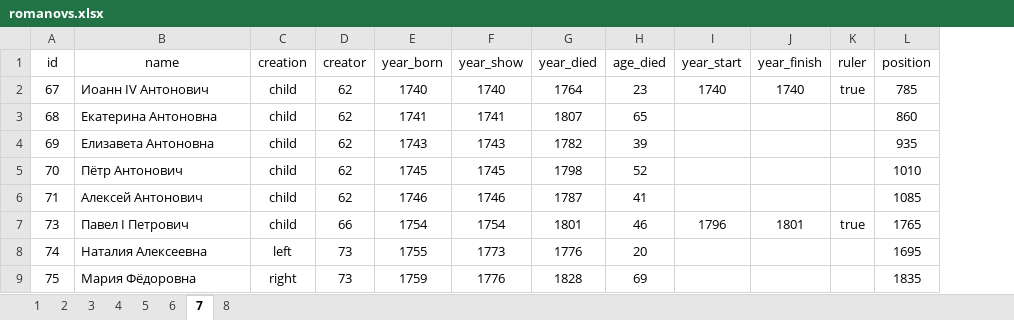
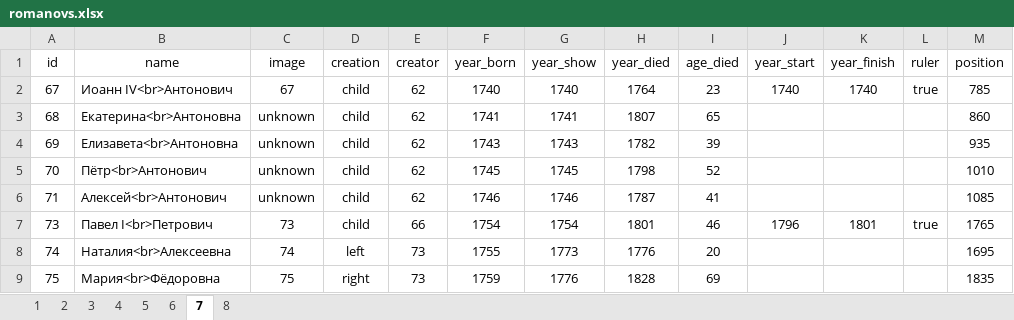
Before and after one commit to fak1kondrashov24/romanovs, an Excel workbook: src/romanovs.xlsx, sheet 7, drawn as a sheet; values as stored, in another font and other column widths than the file's, no borders; the diff names each change by its address in the sheet, - before the commit and + after, or states it on an @@ line.

```diff
--- a/src/romanovs.xlsx (sheet 7)
+++ b/src/romanovs.xlsx (sheet 7)
+column C (image), rows 2-9: 67 | unknown | unknown | unknown | unknown | 73 | 74 | 75
-B2 (name): Иоанн IV Антонович
+B2 (name): Иоанн IV<br>Антонович
-B3 (name): Екатерина Антоновна
+B3 (name): Екатерина<br>Антоновна
-B4 (name): Елизавета Антоновна
+B4 (name): Елизавета<br>Антоновна
-B5 (name): Пётр Антонович
+B5 (name): Пётр<br>Антонович
-B6 (name): Алексей Антонович
+B6 (name): Алексей<br>Антонович
-B7 (name): Павел I Петрович
+B7 (name): Павел I<br>Петрович
-B8 (name): Наталия Алексеевна
+B8 (name): Наталия<br>Алексеевна
-B9 (name): Мария Фёдоровна
+B9 (name): Мария<br>Фёдоровна
```
Also changed, not shown: sheet 5, sheet 4, sheet 8, sheet 3, sheet 6, sheet 2, 1 more sheet, src/history.xlsx, 9 other files.
